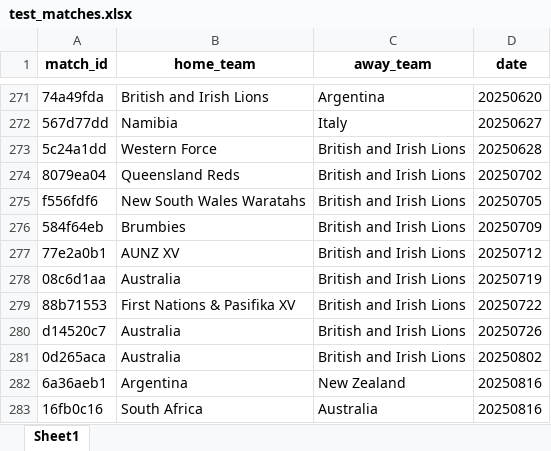
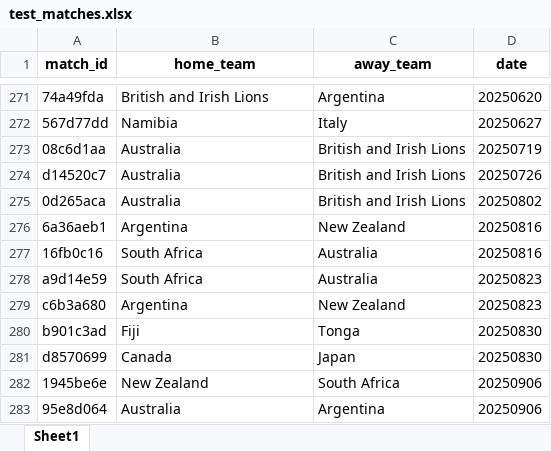
Before and after one commit to mycycler22/ghost_of_eden_park, an Excel workbook: test_matches.xlsx, sheet Sheet1, drawn as a sheet; only a part is shown, gaps mark what is left out; the shorter side is filled out with more unchanged rows; values as stored, in another font and other column widths than the file's, no borders; the diff names each change by its address in the sheet, - before the commit and + after, or states it on an @@ line.

```diff
--- a/test_matches.xlsx (sheet Sheet1)
+++ b/test_matches.xlsx (sheet Sheet1)
-row 273: 5c24a1dd | Western Force | British and Irish Lions | 20250628
-row 274: 8079ea04 | Queensland Reds | British and Irish Lions | 20250702
-row 275: f556fdf6 | New South Wales Waratahs | British and Irish Lions | 20250705
-row 276: 584f64eb | Brumbies | British and Irish Lions | 20250709
-row 277: 77e2a0b1 | AUNZ XV | British and Irish Lions | 20250712
-row 279: 88b71553 | First Nations & Pasifika XV | British and Irish Lions | 20250722
```
Also changed, not shown: aggregated_stats.xlsx, detailed_test_matches.xlsx, 6 other files.
